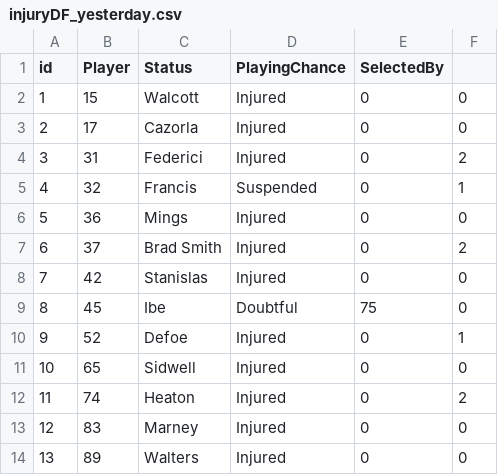
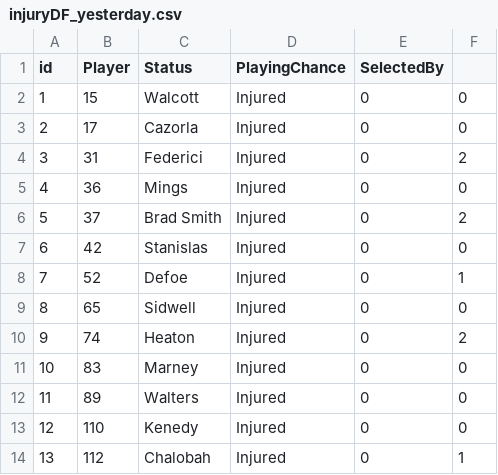
Before and after one commit to gpoudel/FPL-Analytics, a CSV file: fplBoardLive/data/injuryDF_yesterday.csv, drawn as a sheet; only a part is shown; the shorter side is filled out with more unchanged rows; removed rows and columns are numbered as before the commit, all else as after; the diff covers the shown part only; the diff names each change by its address in the sheet, - before the commit and + after, or states it on an @@ line.

```diff
--- a/fplBoardLive/data/injuryDF_yesterday.csv
+++ b/fplBoardLive/data/injuryDF_yesterday.csv
-row 5: 4 | 32 | Francis | Suspended | 0 | 1
@@ column A (id) renumbered from row 5 down @@
-row 9: 8 | 45 | Ibe | Doubtful | 75 | 0
```
Also changed, not shown: 5 added rows, 5 removed rows and 3 edited cells elsewhere in this file, fplBoardLive/data/DailyPriceUpdate.csv, 15 other files.
